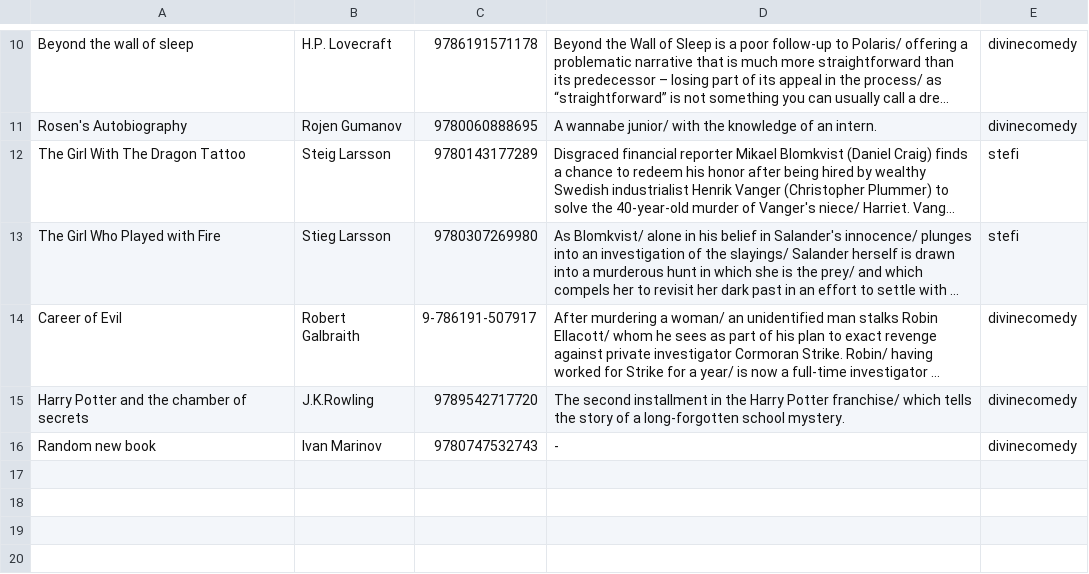
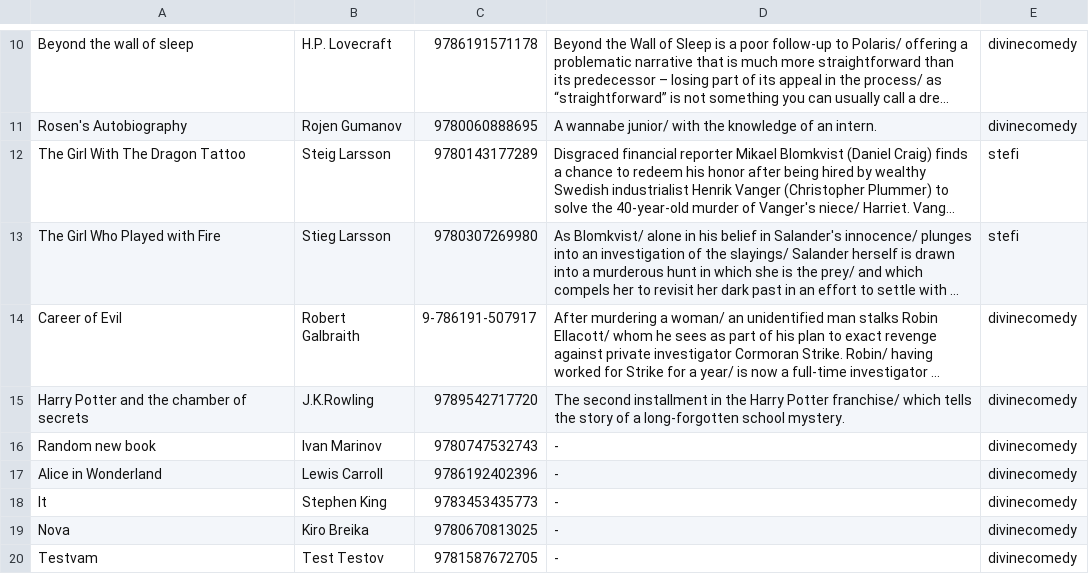
Before and after one commit to RosenKumanov/LibraryProject, a CSV file: library_project/files/books.csv, drawn as a sheet; only a part is shown, gaps mark what is left out; long unchanged cells end in ….

Commit message:
What was done:
- fixed Adding books

```diff
--- a/library_project/files/books.csv
+++ b/library_project/files/books.csv
@@ -16 +16,5 @@ Harry Potter and the chamber of secrets,J.K.Rowling,9789542717720,The second ins
 Random new book,Ivan Marinov,9780747532743,-,divinecomedy
+Alice in Wonderland,Lewis Carroll,9786192402396,-,divinecomedy
+It,Stephen King,9783453435773,-,divinecomedy
+Nova,Kiro Breika,9780670813025,-,divinecomedy
+Testvam,Test Testov,9781587672705,-,divinecomedy
```
Also changed, not shown: library_project/files/bookReview.csv, out/production/LibraryProject/library_project/files/bookReview.csv, 23 other files.
